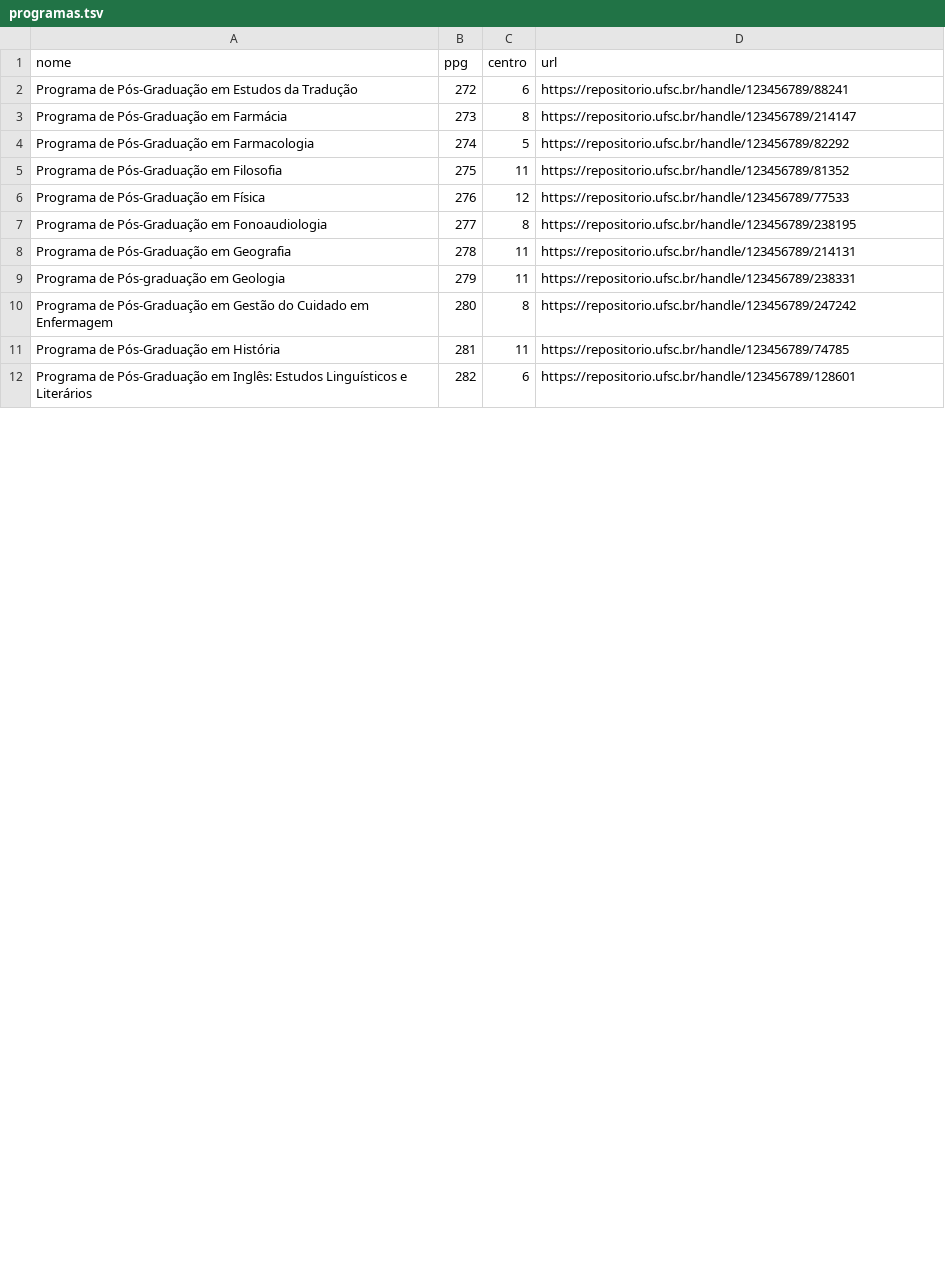
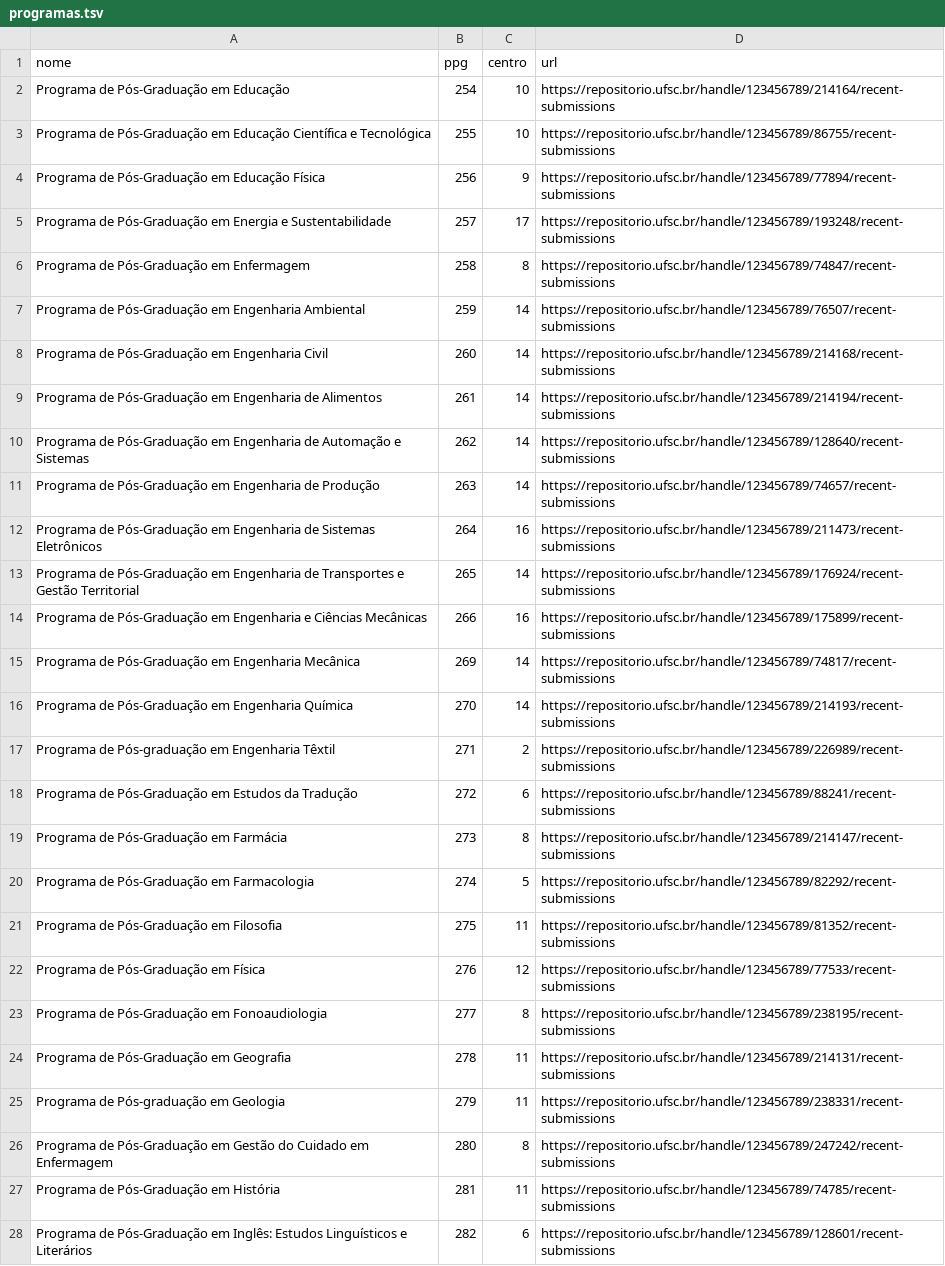
Before and after one commit to robsonferduda/ods-egc, a TSV file: python/programas.tsv, drawn as a sheet; only a part is shown; the diff covers the shown part only.

Commit message:
Dashboard

```diff
--- a/python/programas.tsv
+++ b/python/programas.tsv
@@ -1,12 +1,28 @@
 nome	ppg	centro	url
-Programa de Pós-Graduação em Estudos da Tradução	272	6	https://repositorio.ufsc.br/handle/123456789/88241
-Programa de Pós-Graduação em Farmácia	273	8	https://repositorio.ufsc.br/handle/123456789/214147
-Programa de Pós-Graduação em Farmacologia	274	5	https://repositorio.ufsc.br/handle/123456789/82292
-Programa de Pós-Graduação em Filosofia	275	11	https://repositorio.ufsc.br/handle/123456789/81352
-Programa de Pós-Graduação em Física	276	12	https://repositorio.ufsc.br/handle/123456789/77533
-Programa de Pós-Graduação em Fonoaudiologia	277	8	https://repositorio.ufsc.br/handle/123456789/238195
-Programa de Pós-Graduação em Geografia	278	11	https://repositorio.ufsc.br/handle/123456789/214131
-Programa de Pós-graduação em Geologia	279	11	https://repositorio.ufsc.br/handle/123456789/238331
-Programa de Pós-Graduação em Gestão do Cuidado em Enfermagem	280	8	https://repositorio.ufsc.br/handle/123456789/247242
-Programa de Pós-Graduação em História	281	11	https://repositorio.ufsc.br/handle/123456789/74785
-Programa de Pós-Graduação em Inglês: Estudos Linguísticos e Literários	282	6	https://repositorio.ufsc.br/handle/123456789/128601
+Programa de Pós-Graduação em Educação	254	10	https://repositorio.ufsc.br/handle/123456789/214164/recent-submissions
+Programa de Pós-Graduação em Educação Científica e Tecnológica	255	10	https://repositorio.ufsc.br/handle/123456789/86755/recent-submissions
+Programa de Pós-Graduação em Educação Física	256	9	https://repositorio.ufsc.br/handle/123456789/77894/recent-submissions
+Programa de Pós-Graduação em Energia e Sustentabilidade	257	17	https://repositorio.ufsc.br/handle/123456789/193248/recent-submissions
+Programa de Pós-Graduação em Enfermagem	258	8	https://repositorio.ufsc.br/handle/123456789/74847/recent-submissions
+Programa de Pós-Graduação em Engenharia Ambiental	259	14	https://repositorio.ufsc.br/handle/123456789/76507/recent-submissions
+Programa de Pós-Graduação em Engenharia Civil	260	14	https://repositorio.ufsc.br/handle/123456789/214168/recent-submissions
+Programa de Pós-Graduação em Engenharia de Alimentos	261	14	https://repositorio.ufsc.br/handle/123456789/214194/recent-submissions
+Programa de Pós-Graduação em Engenharia de Automação e Sistemas	262	14	https://repositorio.ufsc.br/handle/123456789/128640/recent-submissions
+Programa de Pós-Graduação em Engenharia de Produção	263	14	https://repositorio.ufsc.br/handle/123456789/74657/recent-submissions
+Programa de Pós-Graduação em Engenharia de Sistemas Eletrônicos	264	16	https://repositorio.ufsc.br/handle/123456789/211473/recent-submissions
+Programa de Pós-Graduação em Engenharia de Transportes e Gestão Territorial	265	14	https://repositorio.ufsc.br/handle/123456789/176924/recent-submissions
+Programa de Pós-Graduação em Engenharia e Ciências Mecânicas	266	16	https://repositorio.ufsc.br/handle/123456789/175899/recent-submissions
+Programa de Pós-Graduação em Engenharia Mecânica	269	14	https://repositorio.ufsc.br/handle/123456789/74817/recent-submissions
+Programa de Pós-Graduação em Engenharia Química	270	14	https://repositorio.ufsc.br/handle/123456789/214193/recent-submissions
+Programa de Pós-graduação em Engenharia Têxtil	271	2	https://repositorio.ufsc.br/handle/123456789/226989/recent-submissions
+Programa de Pós-Graduação em Estudos da Tradução	272	6	https://repositorio.ufsc.br/handle/123456789/88241/recent-submissions
+Programa de Pós-Graduação em Farmácia	273	8	https://repositorio.ufsc.br/handle/123456789/214147/recent-submissions
+Programa de Pós-Graduação em Farmacologia	274	5	https://repositorio.ufsc.br/handle/123456789/82292/recent-submissions
+Programa de Pós-Graduação em Filosofia	275	11	https://repositorio.ufsc.br/handle/123456789/81352/recent-submissions
+Programa de Pós-Graduação em Física	276	12	https://repositorio.ufsc.br/handle/123456789/77533/recent-submissions
+Programa de Pós-Graduação em Fonoaudiologia	277	8	https://repositorio.ufsc.br/handle/123456789/238195/recent-submissions
+Programa de Pós-Graduação em Geografia	278	11	https://repositorio.ufsc.br/handle/123456789/214131/recent-submissions
+Programa de Pós-graduação em Geologia	279	11	https://repositorio.ufsc.br/handle/123456789/238331/recent-submissions
+Programa de Pós-Graduação em Gestão do Cuidado em Enfermagem	280	8	https://repositorio.ufsc.br/handle/123456789/247242/recent-submissions
+Programa de Pós-Graduação em História	281	11	https://repositorio.ufsc.br/handle/123456789/74785/recent-submissions
+Programa de Pós-Graduação em Inglês: Estudos Linguísticos e Literários	282	6	https://repositorio.ufsc.br/handle/123456789/128601/recent-submissions
```
Also changed, not shown: 28 edited cells elsewhere in this file.
